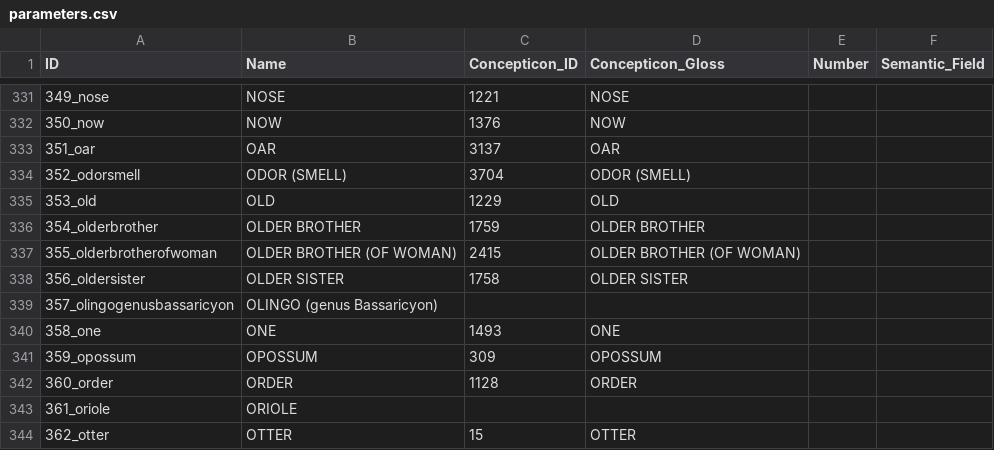
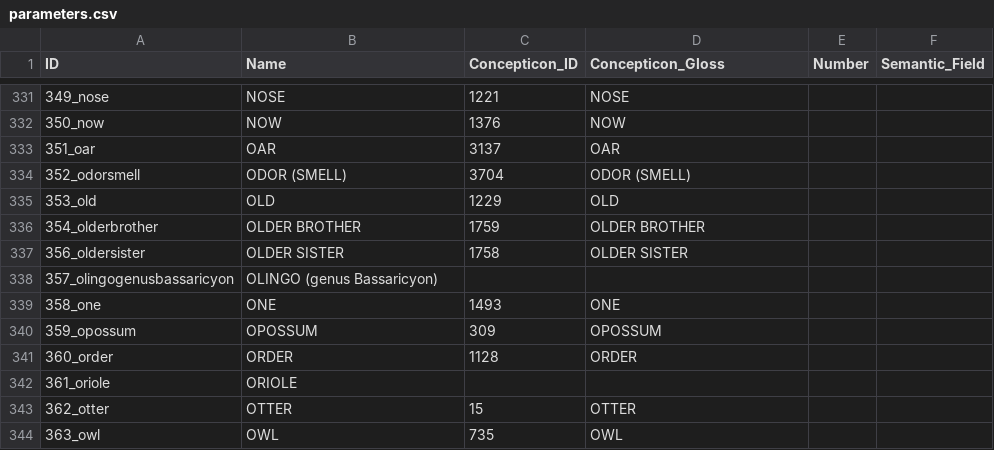
Before and after one commit to tupian-language-resources/kahd, a CSV file: cldf/parameters.csv, drawn as a sheet; only a part is shown, gaps mark what is left out; the shorter side is filled out with more unchanged rows; the diff names each change by its address in the sheet, - before the commit and + after, or states it on an @@ line.

Commit message:
update cldf

```diff
--- a/cldf/parameters.csv
+++ b/cldf/parameters.csv
-row 337: 355_olderbrotherofwoman | OLDER BROTHER (OF WOMAN) | 2415 | OLDER BROTHER (OF WOMAN)
```
Also changed, not shown: 9 other files.
